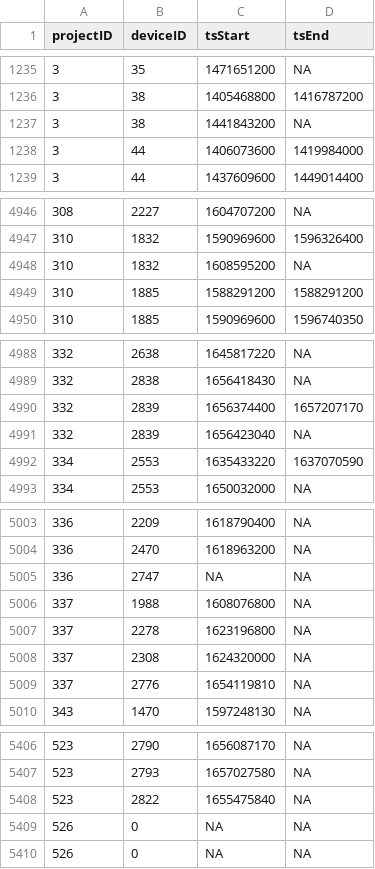
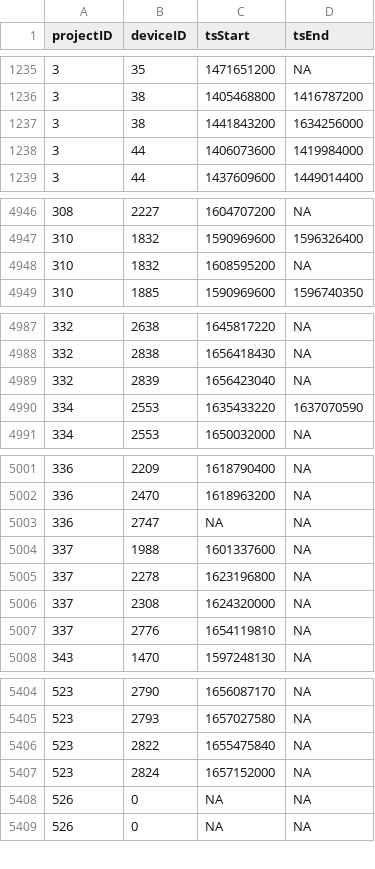
Before and after one commit to MotusWTS/motus-metadata-history, a CSV file: receiver_deployments.csv, drawn as a sheet; only a part is shown, gaps mark what is left out.

```diff
--- a/receiver_deployments.csv
+++ b/receiver_deployments.csv
@@ -1236,3 +1236,3 @@
 3,38,1405468800,1416787200
-3,38,1441843200,NA
+3,38,1441843200,1634256000
 3,44,1406073600,1419984000
@@ -4948,3 +4948,2 @@
 310,1832,1608595200,NA
-310,1885,1588291200,1588291200
 310,1885,1590969600,1596740350
@@ -4989,3 +4988,2 @@
 332,2838,1656418430,NA
-332,2839,1656374400,1657207170
 332,2839,1656423040,NA
@@ -5005,3 +5003,3 @@
 336,2747,NA,NA
-337,1988,1608076800,NA
+337,1988,1601337600,NA
 337,2278,1623196800,NA
@@ -5408,2 +5406,3 @@
 523,2822,1655475840,NA
+523,2824,1657152000,NA
 526,0,NA,NA
```
Also changed, not shown: 2 other files.
